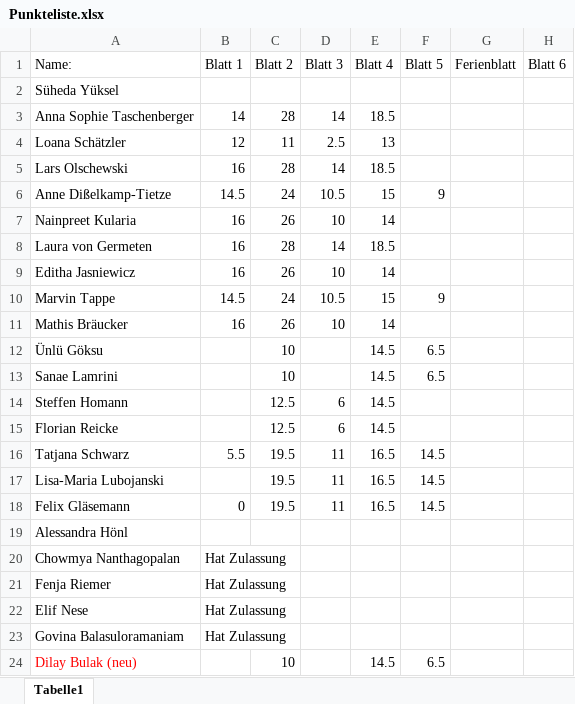
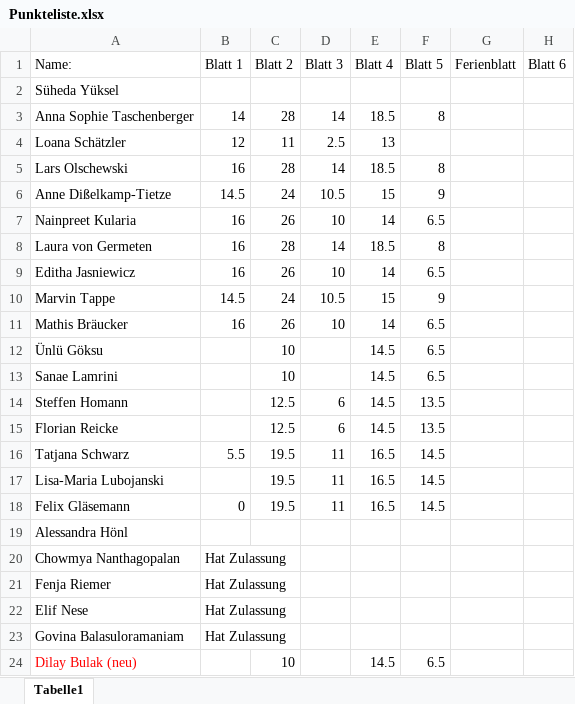
Before and after one commit to lauritzkl/-bungszettel, an Excel workbook: Punkteliste.xlsx, sheet Tabelle1, drawn as a sheet; only a part is shown; values as stored, in another font and other column widths than the file's, no borders; the diff names each change by its address in the sheet, - before the commit and + after, or states it on an @@ line.

Commit message:
mm

```diff
--- a/Punkteliste.xlsx (sheet Tabelle1)
+++ b/Punkteliste.xlsx (sheet Tabelle1)
-F3 (Blatt 5): (empty)
+F3 (Blatt 5): 8
-F5 (Blatt 5): (empty)
+F5 (Blatt 5): 8
-F7 (Blatt 5): (empty)
+F7 (Blatt 5): 6.5
-F8 (Blatt 5): (empty)
+F8 (Blatt 5): 8
-F9 (Blatt 5): (empty)
+F9 (Blatt 5): 6.5
-F11 (Blatt 5): (empty)
+F11 (Blatt 5): 6.5
-F14:F15 (Blatt 5): (empty)
+F14:F15 (Blatt 5): 13.5
```
